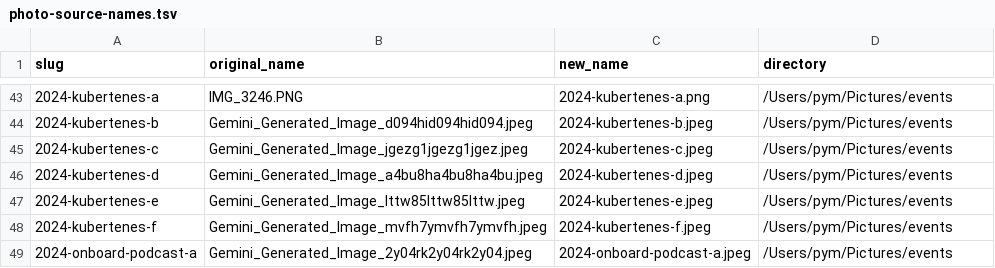
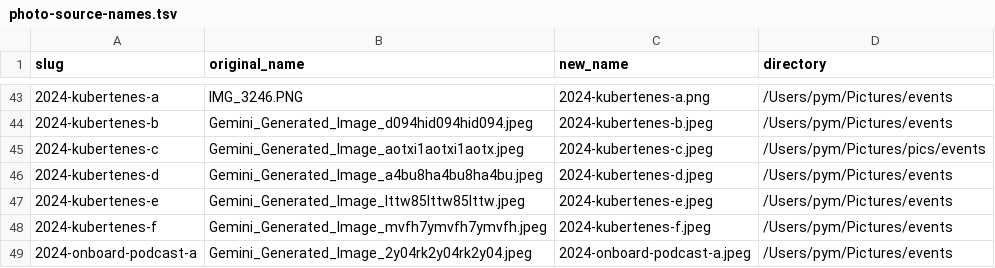
Before and after one commit to pymhq/pymhq.github.io, a TSV file: scripts/photo-source-names.tsv, drawn as a sheet; only a part is shown, gaps mark what is left out.

Commit message:
Redraw the Janet Kuo frame from a new source
The KuberTENes -c frame is a generated illustration, and the new source
reads better at the size the grid renders it: the two figures sit lower
and the KuberTENes cake and banner behind them stay legible.

Same 1195x896 as the frame it replaces, so both derivatives keep their
names and photos/events/index.html needs no edit: the src, srcset, width
and height it already states are still the measured ones.

The retired original keeps its archive name alongside the new one in
~/Pictures/pics/events, and the manifest row now points at the source
the derivatives were actually built from.

```diff
--- a/scripts/photo-source-names.tsv
+++ b/scripts/photo-source-names.tsv
@@ -44,3 +44,3 @@ slug	original_name	new_name	directory
 2024-kubertenes-b	Gemini_Generated_Image_d094hid094hid094.jpeg	2024-kubertenes-b.jpeg	/Users/pym/Pictures/events
-2024-kubertenes-c	Gemini_Generated_Image_jgezg1jgezg1jgez.jpeg	2024-kubertenes-c.jpeg	/Users/pym/Pictures/events
+2024-kubertenes-c	Gemini_Generated_Image_aotxi1aotxi1aotx.jpeg	2024-kubertenes-c.jpeg	/Users/pym/Pictures/pics/events
 2024-kubertenes-d	Gemini_Generated_Image_a4bu8ha4bu8ha4bu.jpeg	2024-kubertenes-d.jpeg	/Users/pym/Pictures/events
```
Also changed, not shown: 2 other files.
